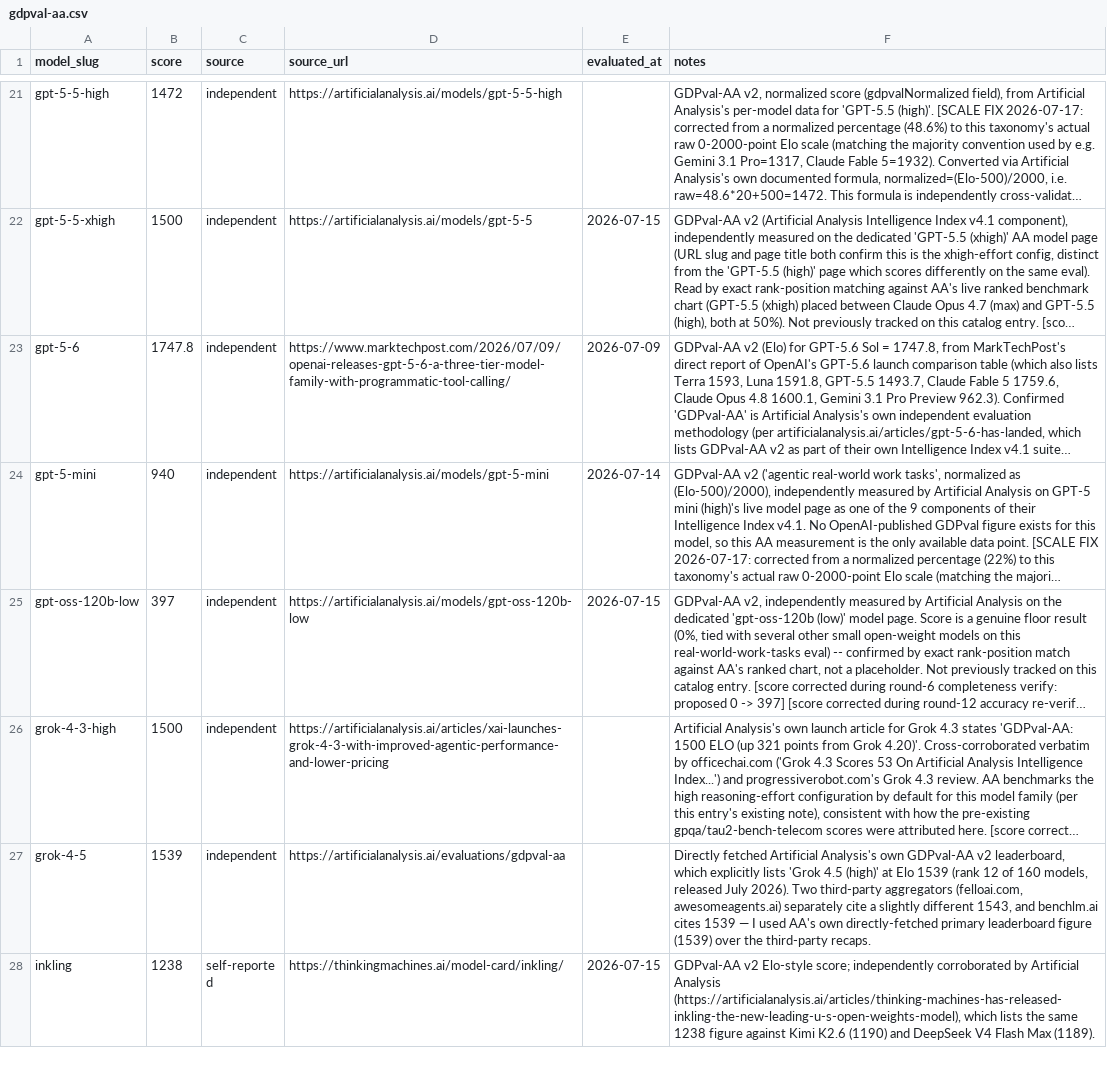
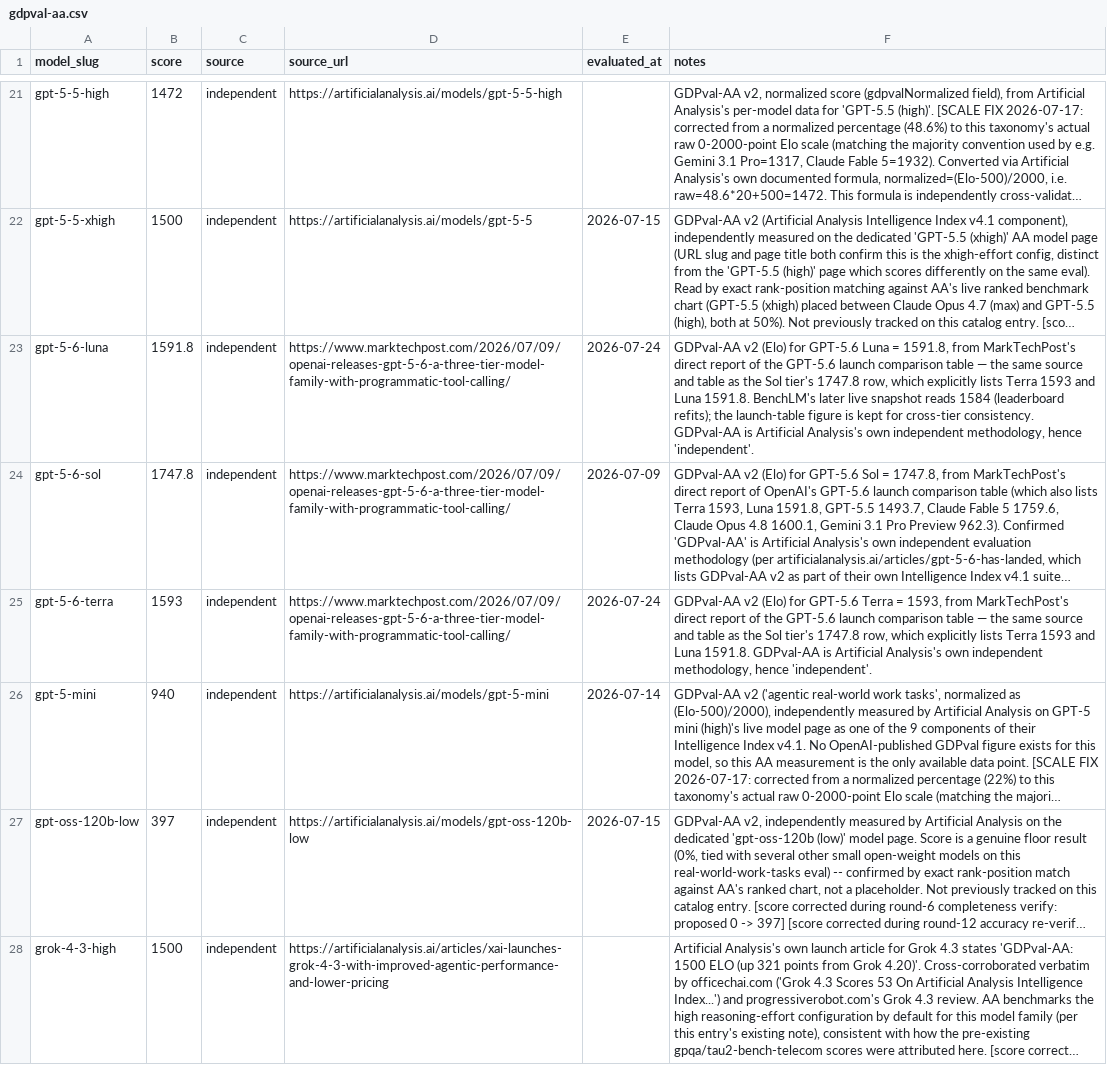
Before and after one commit to punitarani/modelbeats, a CSV file: data/results/gdpval-aa.csv, drawn as a sheet; only a part is shown, gaps mark what is left out; the shorter side is filled out with more unchanged rows; long unchanged cells end in …; addresses are those after the commit; the diff names each change by its address in the sheet, - before the commit and + after, or states it on an @@ line.

```diff
--- a/data/results/gdpval-aa.csv
+++ b/data/results/gdpval-aa.csv
+row 23: gpt-5-6-luna | 1591.8 | independent | https://www.marktechpost.com/2026/07/09/openai-releases-gpt-5-6-a-three-tier-model-family-with-programmatic-tool-calling/ | 2026-07-24 | GDPval-AA v2 (Elo) for GPT-5.6 Luna = 1591.8, from MarkTechPost's direct report of the GPT-5.6 launch comparison table — the same source and table as the Sol tier's 1747.8 row, which explicitly lists Terra 1593 and Luna 1591.8. BenchLM's later live snapshot reads 1584 (leaderboard refits); the launch-table figure is kept for cross-tier consistency. GDPval-AA is Artificial Analysis's own independent methodology, hence 'independent'.
-A24 (model_slug): gpt-5-6
+A24 (model_slug): gpt-5-6-sol
+row 25: gpt-5-6-terra | 1593 | independent | https://www.marktechpost.com/2026/07/09/openai-releases-gpt-5-6-a-three-tier-model-family-with-programmatic-tool-calling/ | 2026-07-24 | GDPval-AA v2 (Elo) for GPT-5.6 Terra = 1593, from MarkTechPost's direct report of the GPT-5.6 launch comparison table — the same source and table as the Sol tier's 1747.8 row, which explicitly lists Terra 1593 and Luna 1591.8. GDPval-AA is Artificial Analysis's own independent methodology, hence 'independent'.
```
Also changed, not shown: data/pricing/api-pricing.csv, data/results/swe-bench-pro.csv, 30 other files.
